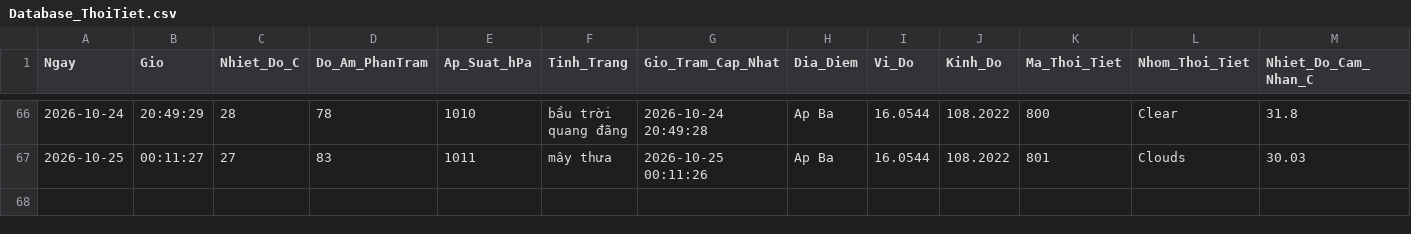
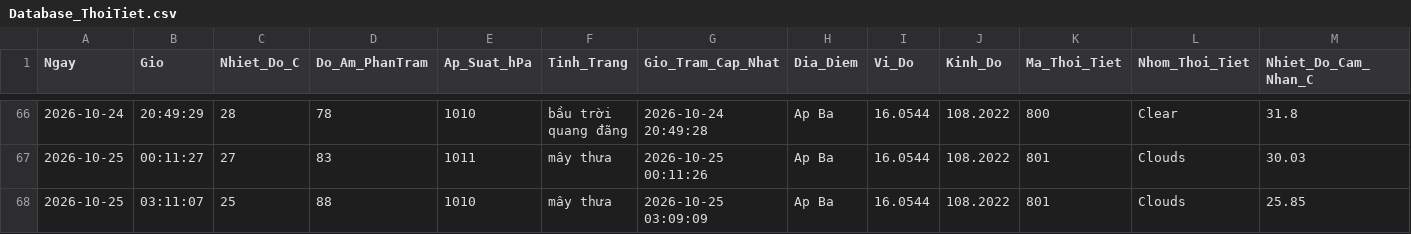
Before and after one commit to Ba-Phu06/ThoiTiet, a CSV file: Database_ThoiTiet.csv, drawn as a sheet; only a part is shown, gaps mark what is left out; rows hold the shown columns only; the diff names each change by its address in the sheet, - before the commit and + after, or states it on an @@ line.

```diff
--- a/Database_ThoiTiet.csv
+++ b/Database_ThoiTiet.csv
+row 68: 2026-10-25 | 03:11:07 | 25 | 88 | 1010 | mây thưa | 2026-10-25 03:09:09 | Ap Ba | 16.0544 | 108.2022 | 801 | Clouds | 25.85
```
